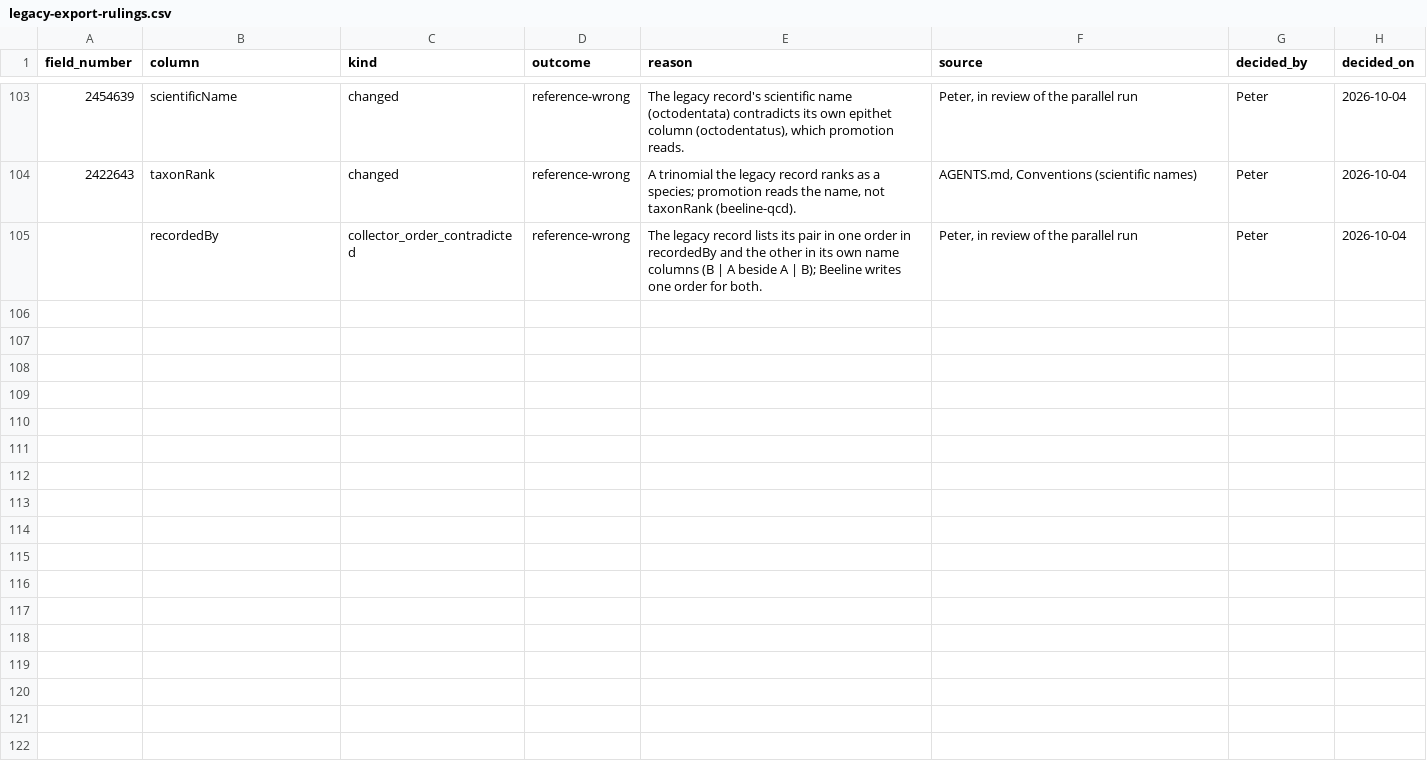
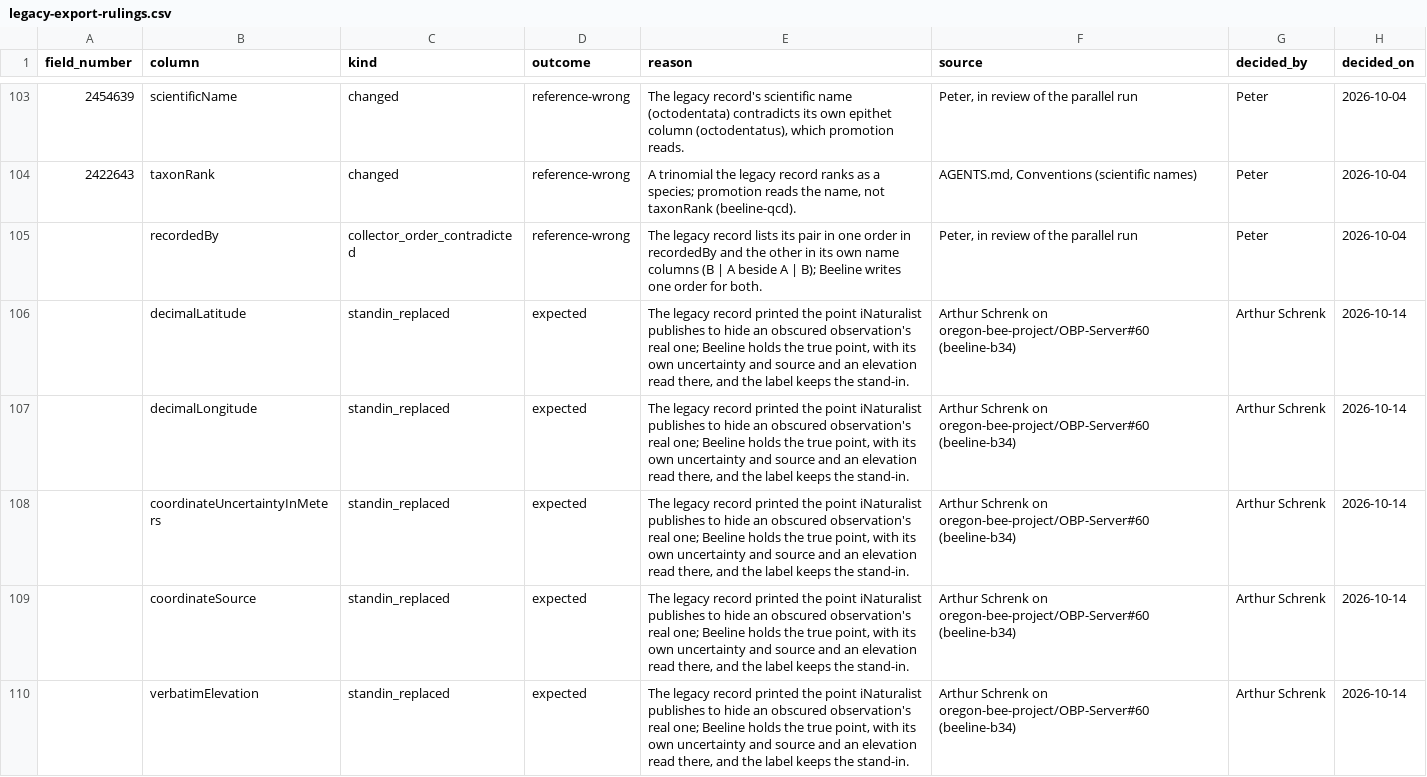
Before and after one commit to rainhead/beeline, a CSV file: ingest/legacy-export-rulings.csv, drawn as a sheet; only a part is shown, gaps mark what is left out.

```diff
--- a/ingest/legacy-export-rulings.csv
+++ b/ingest/legacy-export-rulings.csv
@@ -105 +105,6 @@ field_number,column,kind,outcome,reason,source,decided_by,decided_on
 ,recordedBy,collector_order_contradicted,reference-wrong,"The legacy record lists its pair in one order in recordedBy and the other in its own name columns (B | A beside A | B); Beeline writes one order for both.","Peter, in review of the parallel run",Peter,2026-10-04
+,decimalLatitude,standin_replaced,expected,"The legacy record printed the point iNaturalist publishes to hide an obscured observation's real one; Beeline holds the true point, with its own uncertainty and source and an elevation read there, and the label keeps the stand-in.","Arthur Schrenk on oregon-bee-project/OBP-Server#60 (beeline-b34)",Arthur Schrenk,2026-10-14
+,decimalLongitude,standin_replaced,expected,"The legacy record printed the point iNaturalist publishes to hide an obscured observation's real one; Beeline holds the true point, with its own uncertainty and source and an elevation read there, and the label keeps the stand-in.","Arthur Schrenk on oregon-bee-project/OBP-Server#60 (beeline-b34)",Arthur Schrenk,2026-10-14
+,coordinateUncertaintyInMeters,standin_replaced,expected,"The legacy record printed the point iNaturalist publishes to hide an obscured observation's real one; Beeline holds the true point, with its own uncertainty and source and an elevation read there, and the label keeps the stand-in.","Arthur Schrenk on oregon-bee-project/OBP-Server#60 (beeline-b34)",Arthur Schrenk,2026-10-14
+,coordinateSource,standin_replaced,expected,"The legacy record printed the point iNaturalist publishes to hide an obscured observation's real one; Beeline holds the true point, with its own uncertainty and source and an elevation read there, and the label keeps the stand-in.","Arthur Schrenk on oregon-bee-project/OBP-Server#60 (beeline-b34)",Arthur Schrenk,2026-10-14
+,verbatimElevation,standin_replaced,expected,"The legacy record printed the point iNaturalist publishes to hide an obscured observation's real one; Beeline holds the true point, with its own uncertainty and source and an elevation read there, and the label keeps the stand-in.","Arthur Schrenk on oregon-bee-project/OBP-Server#60 (beeline-b34)",Arthur Schrenk,2026-10-14
```
Also changed, not shown: 4 other files.
